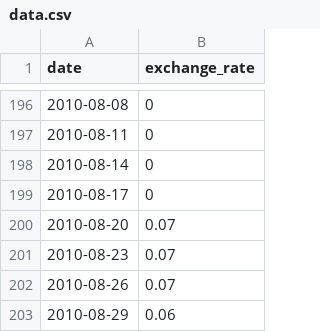
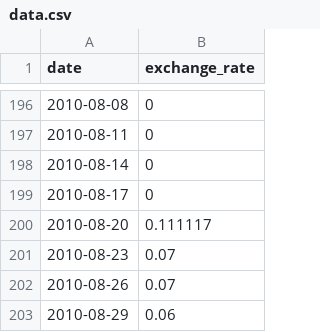
Before and after one commit to martinzx13/CPP_09, a CSV file: ex00/data.csv, drawn as a sheet; only a part is shown, gaps mark what is left out.

```diff
--- a/ex00/data.csv
+++ b/ex00/data.csv
@@ -199,3 +199,3 @@ date,exchange_rate
 2010-08-17,0
-2010-08-20,0.07
+2010-08-20,0.111117
 2010-08-23,0.07
```
Also changed, not shown: 10 other files.
